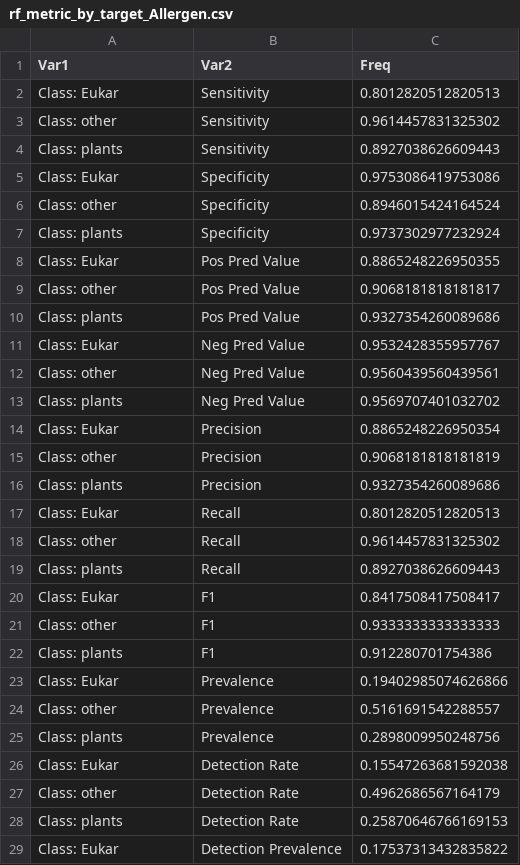
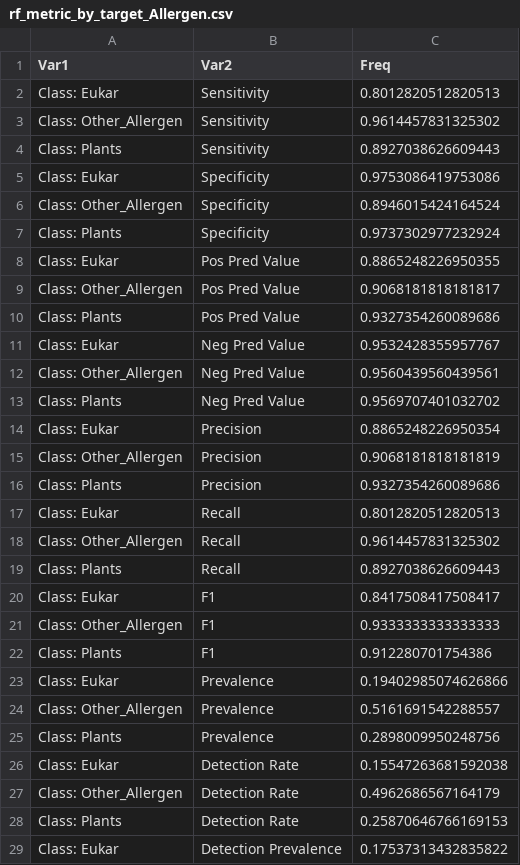
Before and after one commit to mikkelnrasmussen/BioReader, a CSV file: results/rf_metric_by_target_Allergen.csv, drawn as a sheet; only a part is shown; the diff covers the shown part only.

Commit message:
results: add Allergen class results with new category names

```diff
--- a/results/rf_metric_by_target_Allergen.csv
+++ b/results/rf_metric_by_target_Allergen.csv
@@ -2,28 +2,28 @@ Var1,Var2,Freq
 Class: Eukar,Sensitivity,0.8012820512820513
-Class: other,Sensitivity,0.9614457831325302
-Class: plants,Sensitivity,0.8927038626609443
+Class: Other_Allergen,Sensitivity,0.9614457831325302
+Class: Plants,Sensitivity,0.8927038626609443
 Class: Eukar,Specificity,0.9753086419753086
-Class: other,Specificity,0.8946015424164524
-Class: plants,Specificity,0.9737302977232924
+Class: Other_Allergen,Specificity,0.8946015424164524
+Class: Plants,Specificity,0.9737302977232924
 Class: Eukar,Pos Pred Value,0.8865248226950355
-Class: other,Pos Pred Value,0.9068181818181817
-Class: plants,Pos Pred Value,0.9327354260089686
+Class: Other_Allergen,Pos Pred Value,0.9068181818181817
+Class: Plants,Pos Pred Value,0.9327354260089686
 Class: Eukar,Neg Pred Value,0.9532428355957767
-Class: other,Neg Pred Value,0.9560439560439561
-Class: plants,Neg Pred Value,0.9569707401032702
+Class: Other_Allergen,Neg Pred Value,0.9560439560439561
+Class: Plants,Neg Pred Value,0.9569707401032702
 Class: Eukar,Precision,0.8865248226950354
-Class: other,Precision,0.9068181818181819
-Class: plants,Precision,0.9327354260089686
+Class: Other_Allergen,Precision,0.9068181818181819
+Class: Plants,Precision,0.9327354260089686
 Class: Eukar,Recall,0.8012820512820513
-Class: other,Recall,0.9614457831325302
-Class: plants,Recall,0.8927038626609443
+Class: Other_Allergen,Recall,0.9614457831325302
+Class: Plants,Recall,0.8927038626609443
 Class: Eukar,F1,0.8417508417508417
-Class: other,F1,0.9333333333333333
-Class: plants,F1,0.912280701754386
+Class: Other_Allergen,F1,0.9333333333333333
+Class: Plants,F1,0.912280701754386
 Class: Eukar,Prevalence,0.19402985074626866
-Class: other,Prevalence,0.5161691542288557
-Class: plants,Prevalence,0.2898009950248756
+Class: Other_Allergen,Prevalence,0.5161691542288557
+Class: Plants,Prevalence,0.2898009950248756
 Class: Eukar,Detection Rate,0.15547263681592038
-Class: other,Detection Rate,0.4962686567164179
-Class: plants,Detection Rate,0.25870646766169153
+Class: Other_Allergen,Detection Rate,0.4962686567164179
+Class: Plants,Detection Rate,0.25870646766169153
 Class: Eukar,Detection Prevalence,0.17537313432835822
```
Also changed, not shown: 4 edited cells elsewhere in this file, 2 other files.
